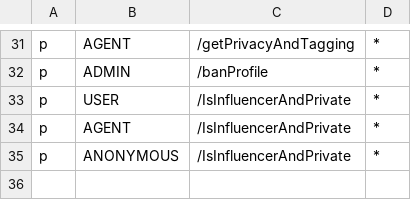
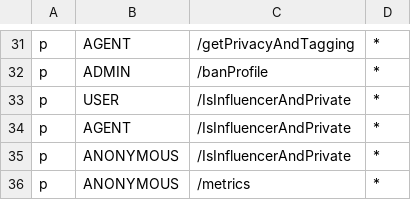
Before and after one commit to XML-BSEP/Nishtagram-UserService, a CSV file: src/http/middleware/rbac_policy.csv, drawn as a sheet; only a part is shown, gaps mark what is left out; the diff names each change by its address in the sheet, - before the commit and + after, or states it on an @@ line.

```diff
--- a/src/http/middleware/rbac_policy.csv
+++ b/src/http/middleware/rbac_policy.csv
+row 36: p | ANONYMOUS | /metrics | *
```
Also changed, not shown: 4 other files.
